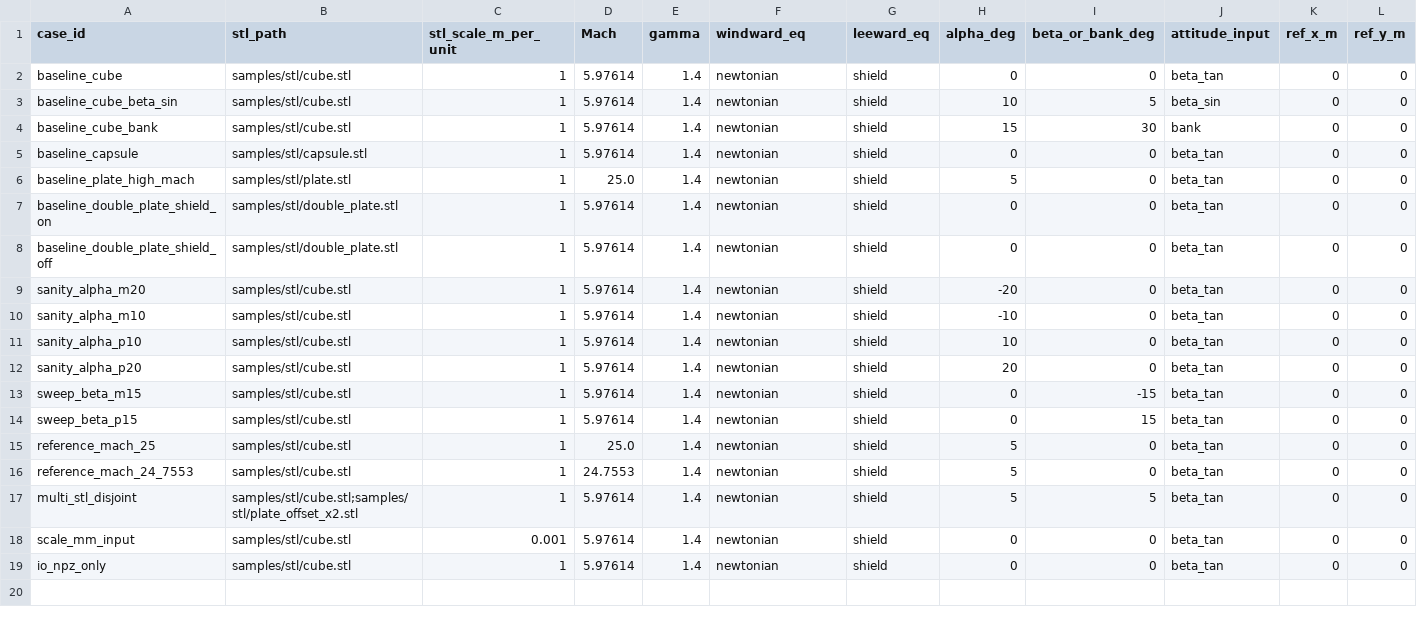
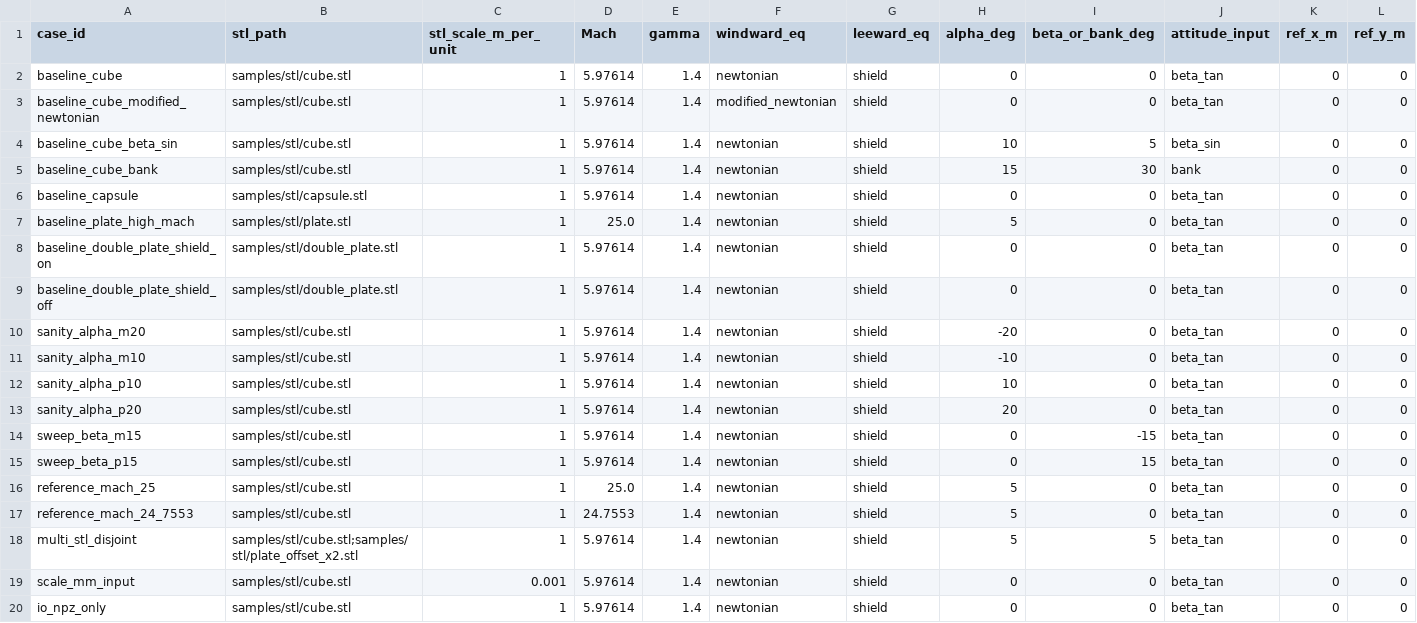
Before and after one commit to pandorobo11/newtsolver, a CSV file: samples/input_template.csv, drawn as a sheet; only a part is shown; rows hold the shown columns only; the diff names each change by its address in the sheet, - before the commit and + after, or states it on an @@ line.

Commit message:
Add modified Newtonian windward equation

```diff
--- a/samples/input_template.csv
+++ b/samples/input_template.csv
+row 3: baseline_cube_modified_newtonian | samples/stl/cube.stl | 1 | 5.97614 | 1.4 | modified_newtonian | shield | 0 | 0 | beta_tan | 0 | 0
```
Also changed, not shown: 7 other files.
